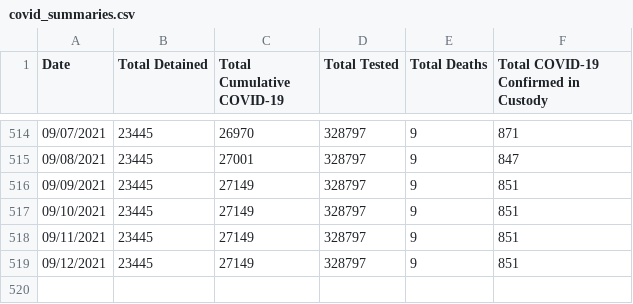
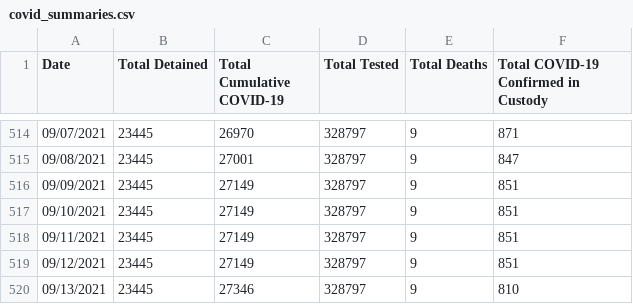
Before and after one commit to n8craig/ICE-COVID-19, a CSV file: data/covid_summaries.csv, drawn as a sheet; only a part is shown, gaps mark what is left out; the diff names each change by its address in the sheet, - before the commit and + after, or states it on an @@ line.

```diff
--- a/data/covid_summaries.csv
+++ b/data/covid_summaries.csv
+row 520: 09/13/2021 | 23445 | 27346 | 328797 | 9 | 810
```
Also changed, not shown: 1 other file.
